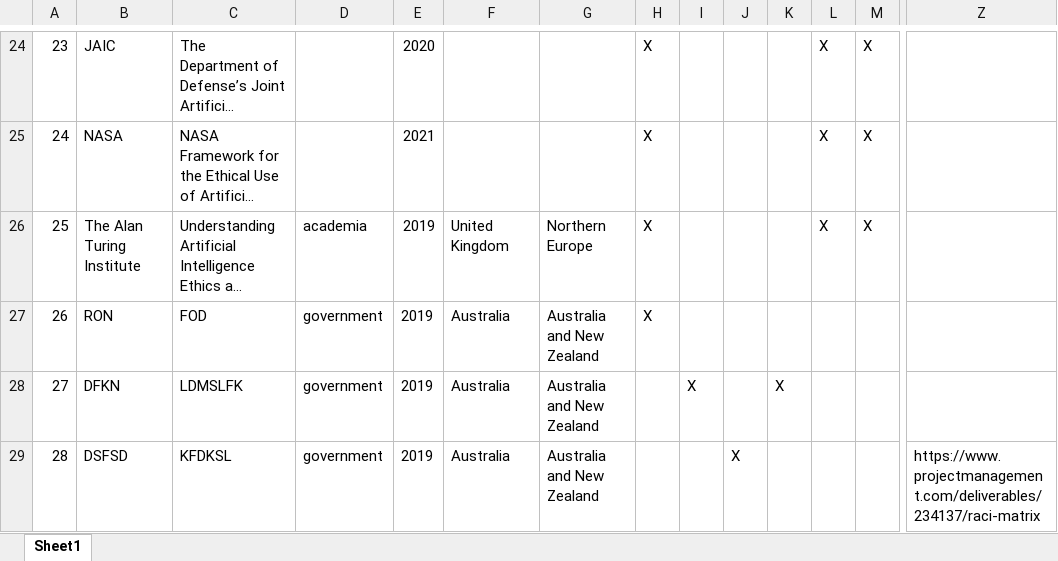
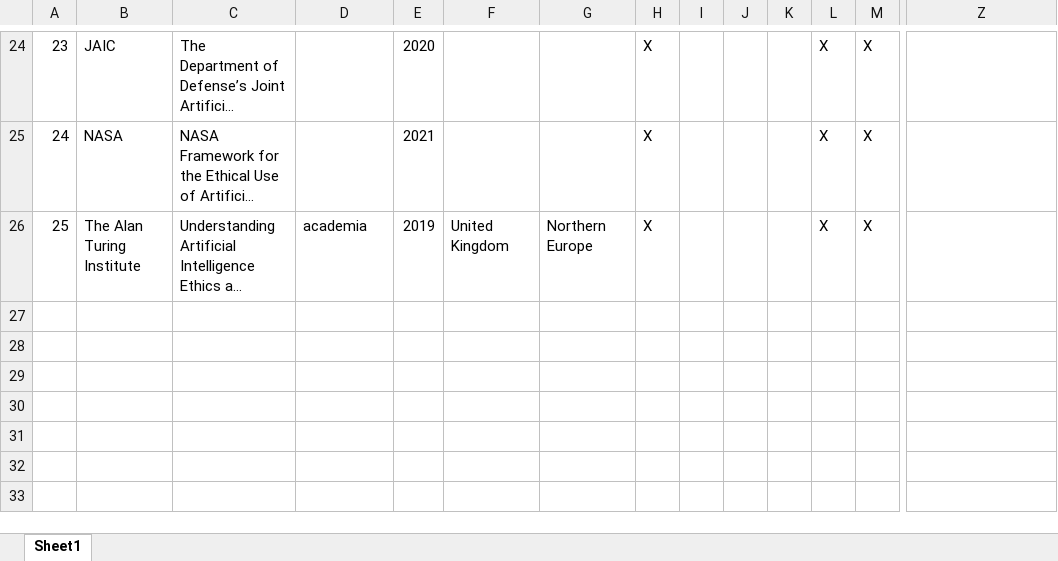
Before and after one commit to ronmo4/project-quality, an Excel workbook: public/Codes.xlsx, sheet Sheet1, drawn as a sheet; only a part is shown, gaps mark what is left out; long unchanged cells end in …; values as stored, in another font and other column widths than the file's, no borders; rows hold the shown columns only; the diff names each change by its address in the sheet, - before the commit and + after, or states it on an @@ line.

```diff
--- a/public/Codes.xlsx (sheet Sheet1)
+++ b/public/Codes.xlsx (sheet Sheet1)
-row 27: 26 | RON | FOD | government | 2019 | Australia | Australia and New Zealand | X
-row 28: 27 | DFKN | LDMSLFK | government | 2019 | Australia | Australia and New Zealand |  | X |  | X
-row 29: 28 | DSFSD | KFDKSL | government | 2019 | Australia | Australia and New Zealand |  |  | X |  |  |  | https://www.projectmanagement.com/deliverables/234137/raci-matrix
```
Also changed, not shown: 4 other files.
